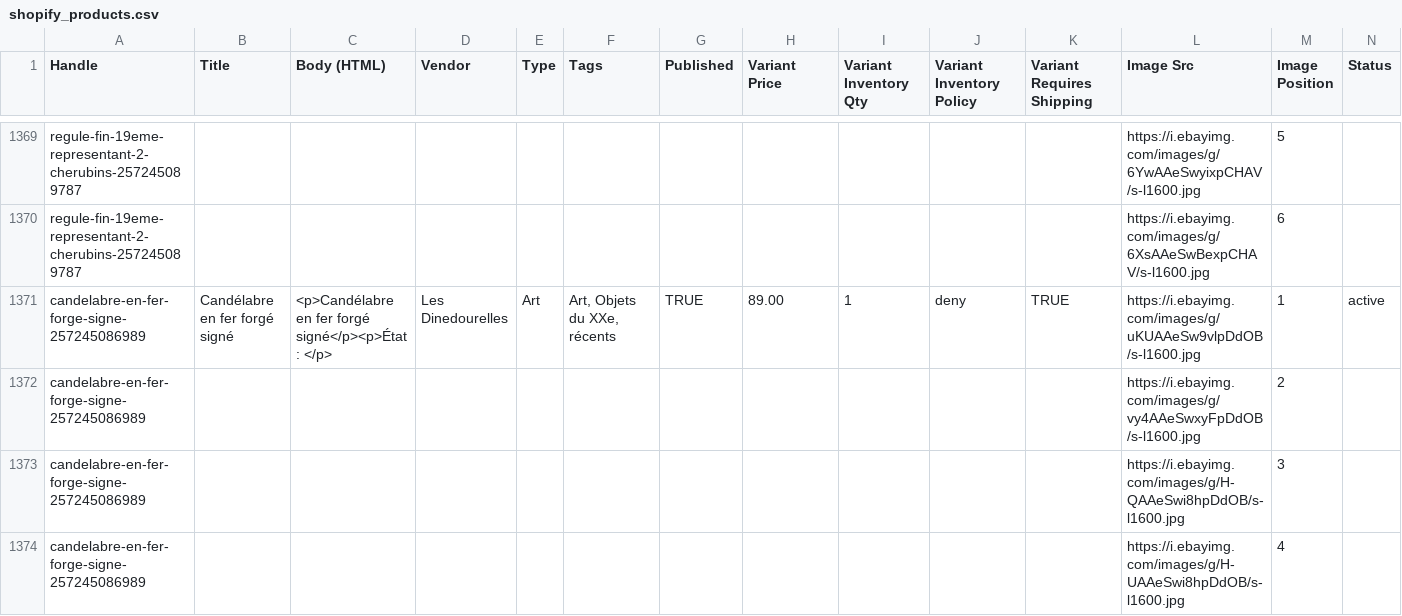
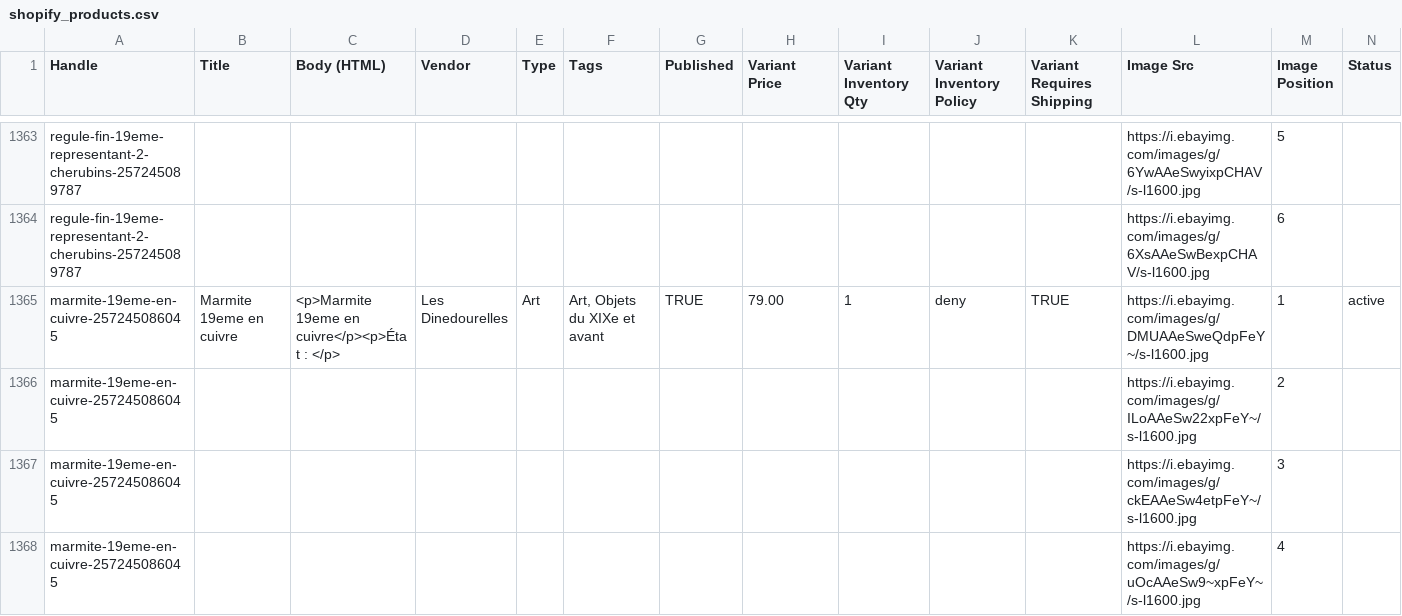
Before and after one commit to rgagrdzcrt/LesDinedourelles, a CSV file: shopify_products.csv, drawn as a sheet; only a part is shown, gaps mark what is left out; the shorter side is filled out with more unchanged rows; the diff covers the shown part only; the diff names each change by its address in the sheet, - before the commit and + after, or states it on an @@ line.

```diff
--- a/shopify_products.csv
+++ b/shopify_products.csv
-row 1371: candelabre-en-fer-forge-signe-257245086989 | Candélabre en fer forgé signé | <p>Candélabre en fer forgé signé</p><p>État : </p> | Les Dinedourelles | Art | Art, Objets du XXe, récents | TRUE | 89.00 | 1 | deny | TRUE | https://i.ebayimg.com/images/g/uKUAAeSw9vlpDdOB/s-l1600.jpg | 1 | active
-row 1372: candelabre-en-fer-forge-signe-257245086989 |  |  |  |  |  |  |  |  |  |  | https://i.ebayimg.com/images/g/vy4AAeSwxyFpDdOB/s-l1600.jpg | 2
-row 1373: candelabre-en-fer-forge-signe-257245086989 |  |  |  |  |  |  |  |  |  |  | https://i.ebayimg.com/images/g/H-QAAeSwi8hpDdOB/s-l1600.jpg | 3
-row 1374: candelabre-en-fer-forge-signe-257245086989 |  |  |  |  |  |  |  |  |  |  | https://i.ebayimg.com/images/g/H-UAAeSwi8hpDdOB/s-l1600.jpg | 4
```
Also changed, not shown: 9 removed rows elsewhere in this file, pinterest.csv, 7 other files.
